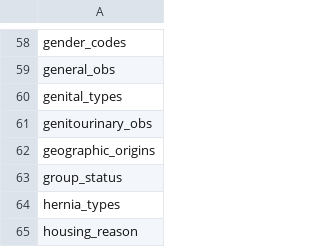
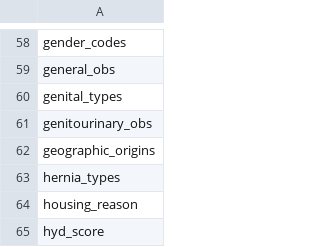
Before and after one commit to LabKey/nbriEHRModules, a TSV file: nbri_ehr/resources/data/lookupsManifest.tsv, drawn as a sheet; only a part is shown, gaps mark what is left out; the shorter side is filled out with more unchanged rows.

```diff
--- a/nbri_ehr/resources/data/lookupsManifest.tsv
+++ b/nbri_ehr/resources/data/lookupsManifest.tsv
@@ -62,3 +62,2 @@ genitourinary_obs
 geographic_origins
-group_status
 hernia_types
```
Also changed, not shown: nbri_ehr/resources/data/editable_lookups.tsv, nbri_ehr/resources/data/lookup_sets.tsv, 5 other files.
